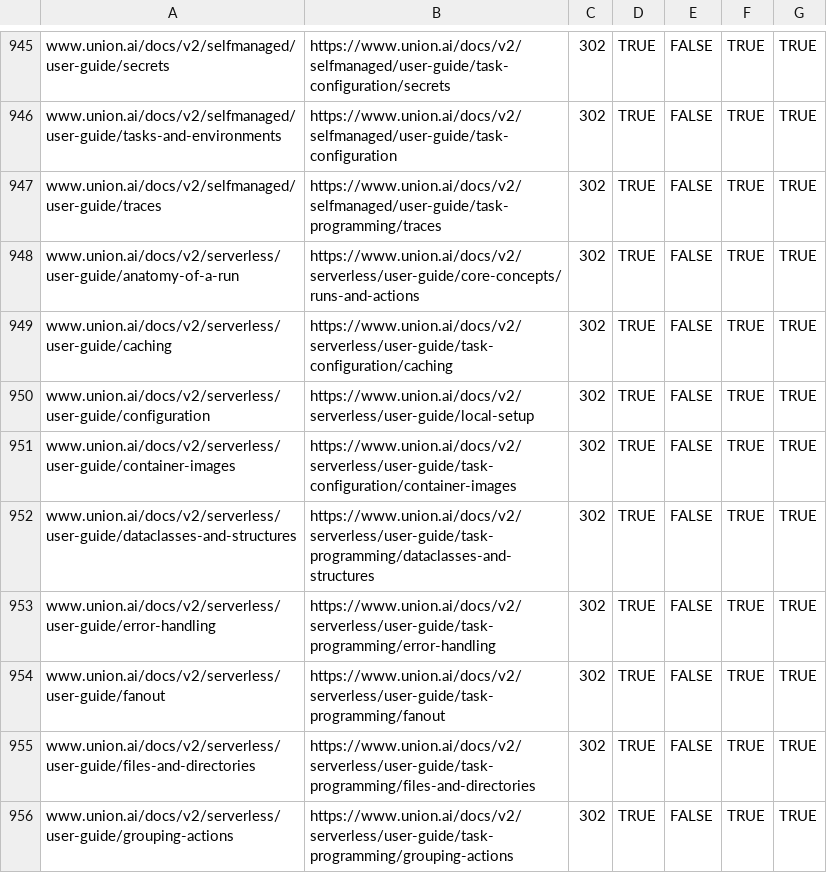
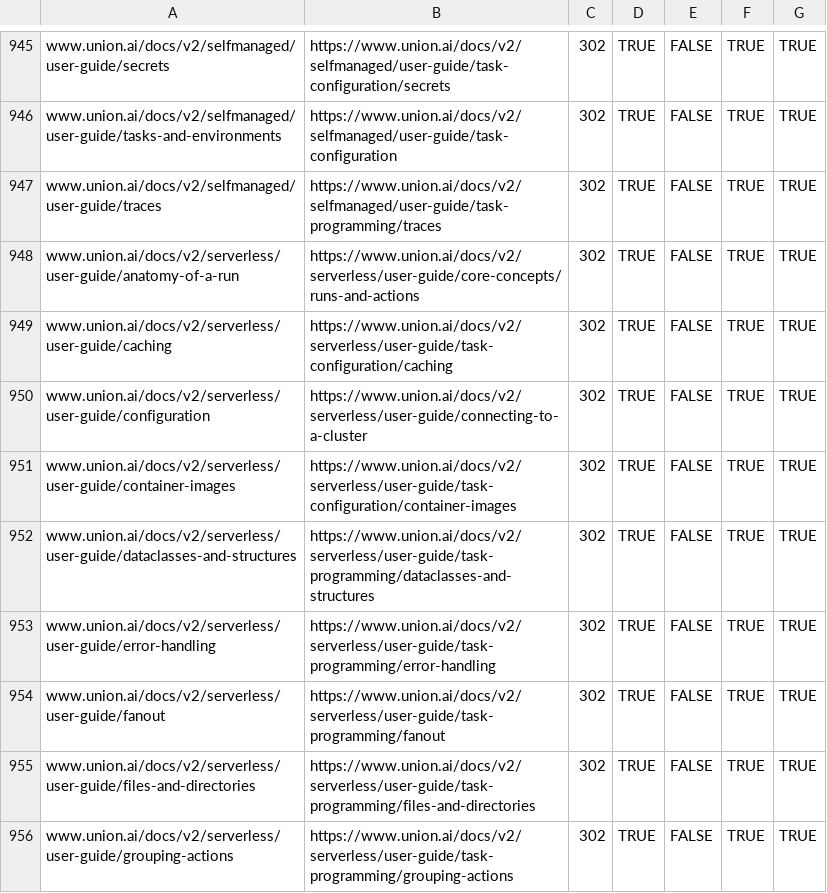
Before and after one commit to unionai/unionai-docs-infra, a CSV file: redirects.csv, drawn as a sheet; only a part is shown, gaps mark what is left out; the diff covers the shown part only.

```diff
--- a/redirects.csv
+++ b/redirects.csv
@@ -949,3 +949,3 @@ www.union.ai/docs/v2/serverless/user-guide/anatomy-of-a-run,https://www.union.ai
 www.union.ai/docs/v2/serverless/user-guide/caching,https://www.union.ai/docs/v2/serverless/user-guide/task-configuration/caching,302,TRUE,FALSE,TRUE,TRUE
-www.union.ai/docs/v2/serverless/user-guide/configuration,https://www.union.ai/docs/v2/serverless/user-guide/local-setup,302,TRUE,FALSE,TRUE,TRUE
+www.union.ai/docs/v2/serverless/user-guide/configuration,https://www.union.ai/docs/v2/serverless/user-guide/connecting-to-a-cluster,302,TRUE,FALSE,TRUE,TRUE
 www.union.ai/docs/v2/serverless/user-guide/container-images,https://www.union.ai/docs/v2/serverless/user-guide/task-configuration/container-images,302,TRUE,FALSE,TRUE,TRUE
```
Also changed, not shown: 4 added rows and 7 edited cells elsewhere in this file.
